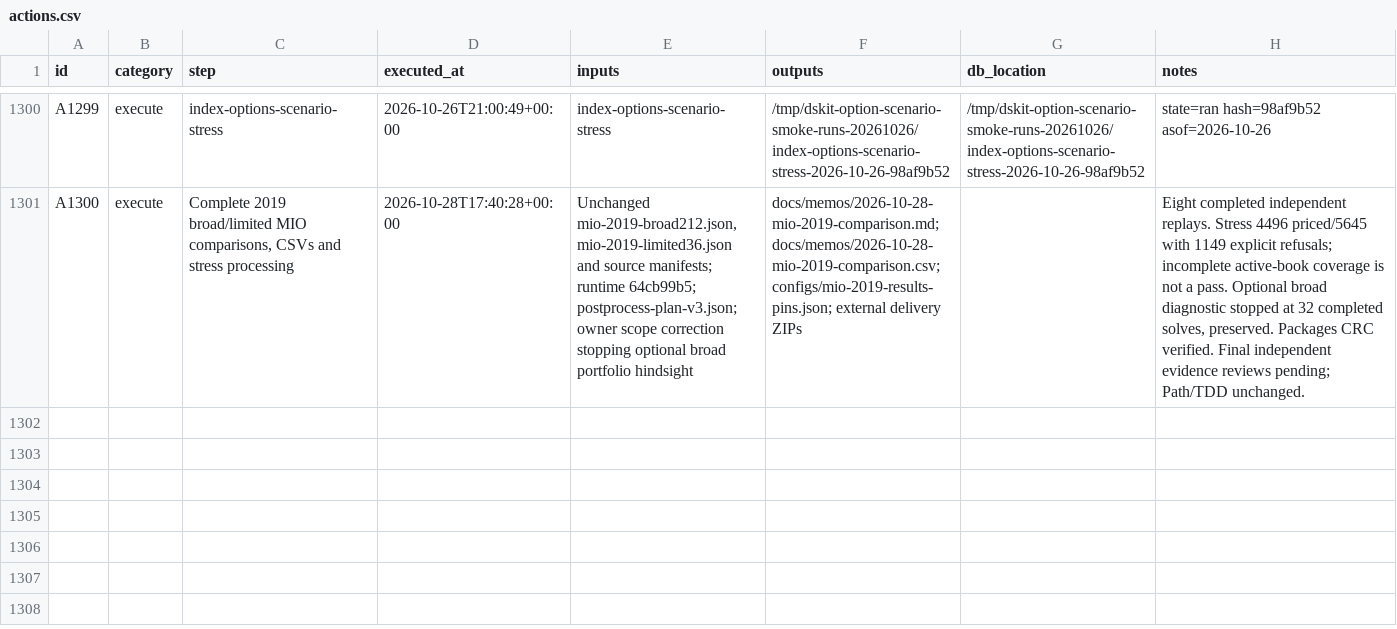
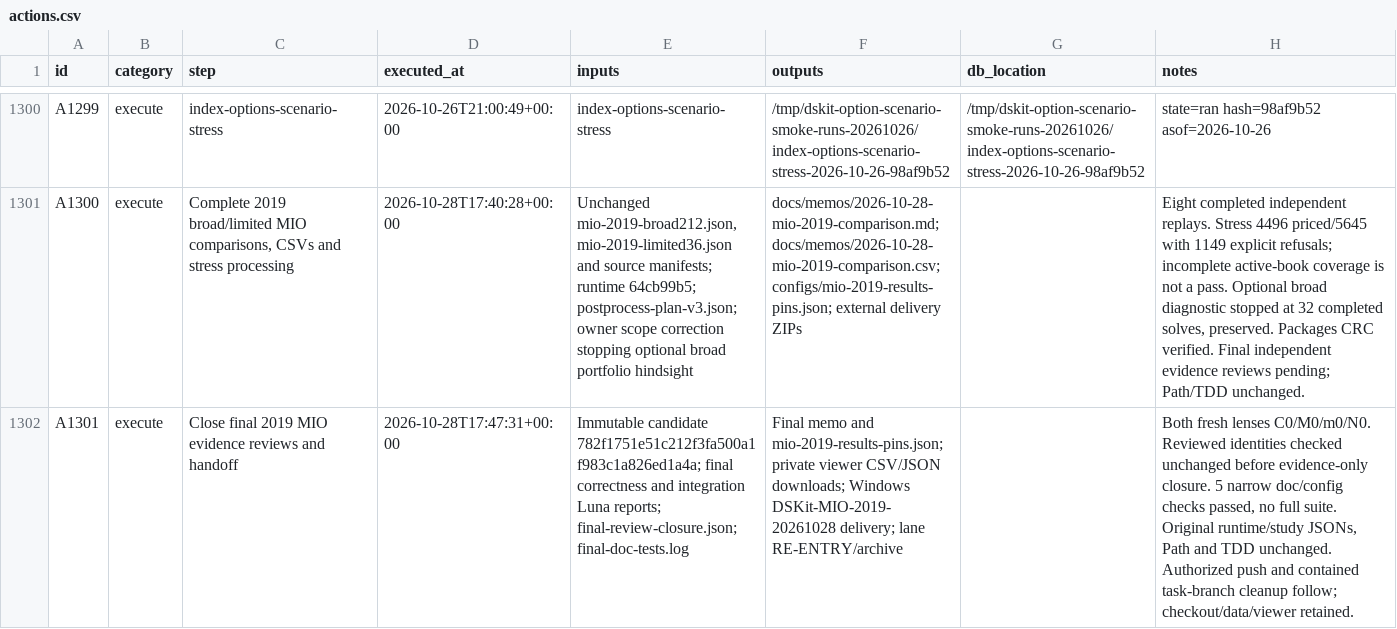
Before and after one commit to gdrusse/dskit, a CSV file: children/index_options/docs/decisioning/actions.csv, drawn as a sheet; only a part is shown, gaps mark what is left out; the diff names each change by its address in the sheet, - before the commit and + after, or states it on an @@ line.

```diff
--- a/children/index_options/docs/decisioning/actions.csv
+++ b/children/index_options/docs/decisioning/actions.csv
+row 1302: A1301 | execute | Close final 2019 MIO evidence reviews and handoff | 2026-10-28T17:47:31+00:00 | Immutable candidate 782f1751e51c212f3fa500a1f983c1a826ed1a4a; final correctness and integration Luna reports; final-review-closure.json; final-doc-tests.log | Final memo and mio-2019-results-pins.json; private viewer CSV/JSON downloads; Windows DSKit-MIO-2019-20261028 delivery; lane RE-ENTRY/archive |  | Both fresh lenses C0/M0/m0/N0. Reviewed identities checked unchanged before evidence-only closure. 5 narrow doc/config checks passed, no full suite. Original runtime/study JSONs, Path and TDD unchanged. Authorized push and contained task-branch cleanup follow; checkout/data/viewer retained.
```
Also changed, not shown: 5 other files.
